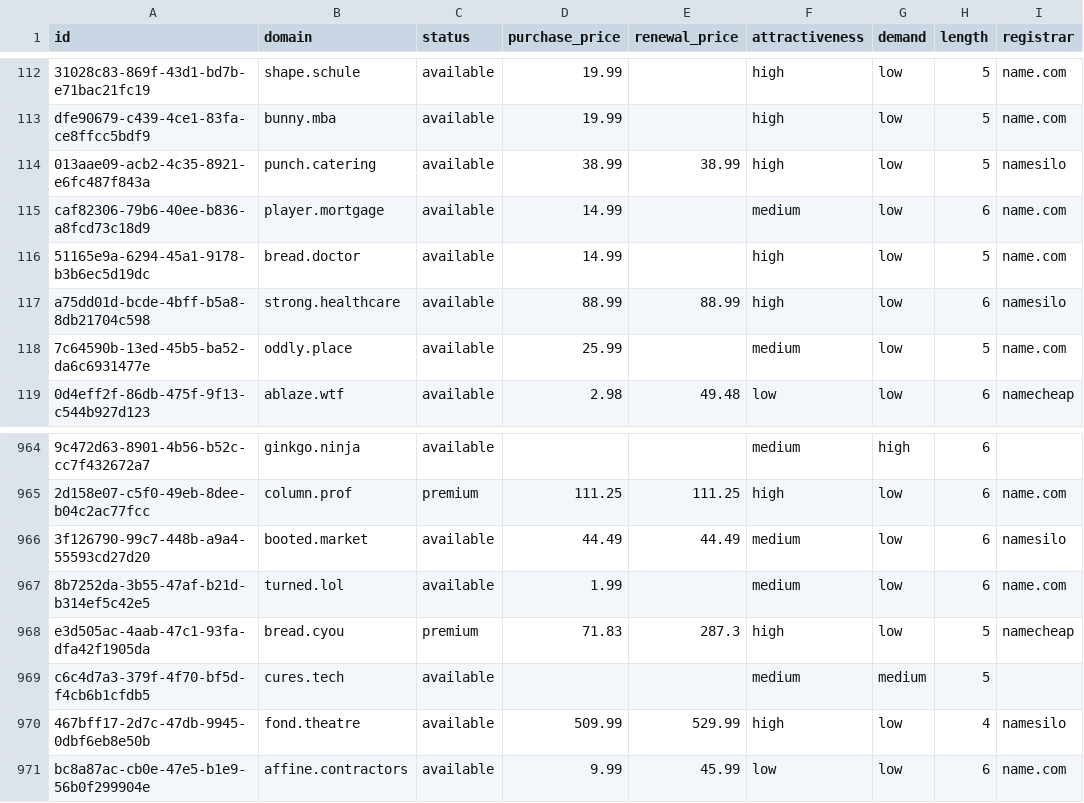
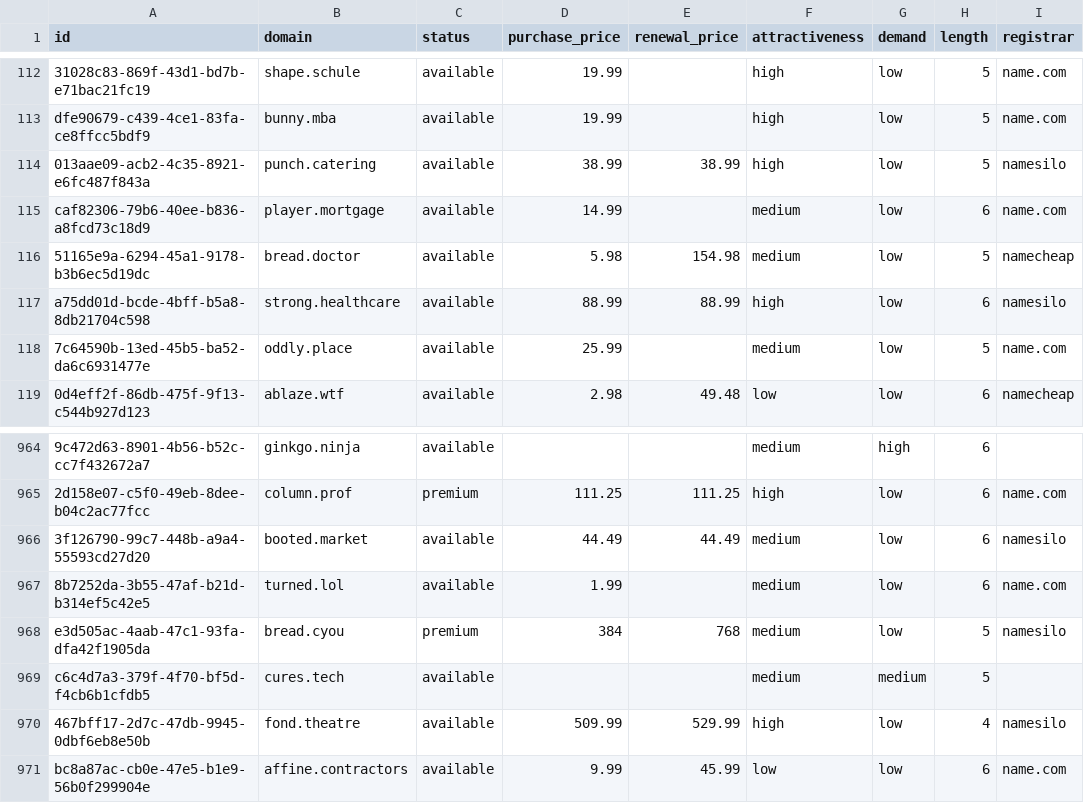
Before and after one commit to UniqueDomains/short-oneword-domains, a CSV file: short.csv, drawn as a sheet; only a part is shown, gaps mark what is left out; the diff names each change by its address in the sheet, - before the commit and + after, or states it on an @@ line.

Commit message:
Domains update

```diff
--- a/short.csv
+++ b/short.csv
-D116 (purchase_price): 14.99
+D116 (purchase_price): 5.98
-E116 (renewal_price): (empty)
+E116 (renewal_price): 154.98
-F116 (attractiveness): high
+F116 (attractiveness): medium
-I116 (registrar): name.com
+I116 (registrar): namecheap
-D968 (purchase_price): 71.83
+D968 (purchase_price): 384
-E968 (renewal_price): 287.3
+E968 (renewal_price): 768
-F968 (attractiveness): high
+F968 (attractiveness): medium
-I968 (registrar): namecheap
+I968 (registrar): namesilo
```
Also changed, not shown: 4 other files.
